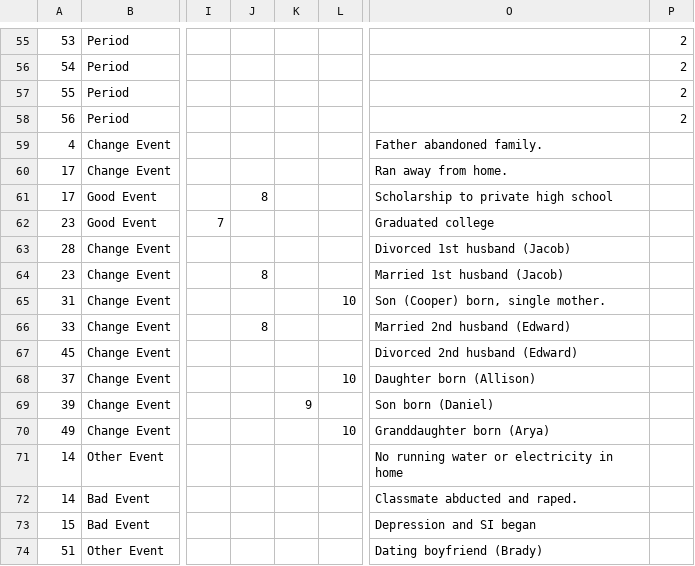
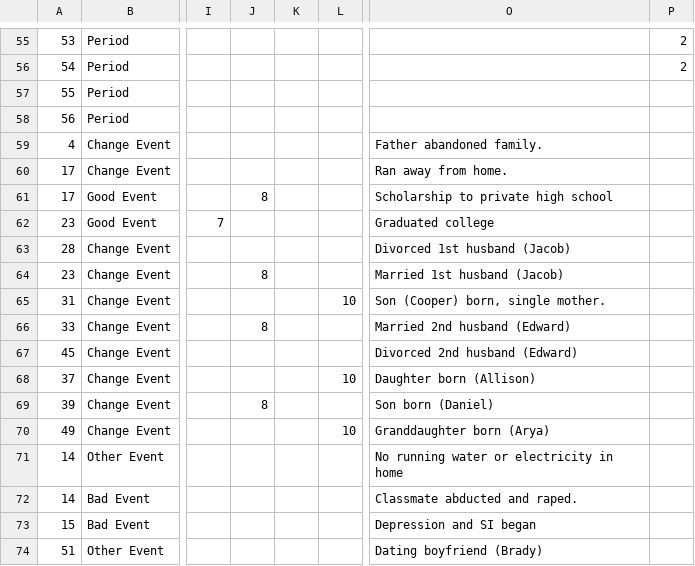
Before and after one commit to laureate-institute-for-brain-research/tlc, a CSV file: public/subjectsData/CASE-1/CASE-1-events-rev.csv, drawn as a sheet; only a part is shown, gaps mark what is left out; the diff names each change by its address in the sheet, - before the commit and + after, or states it on an @@ line.

```diff
--- a/public/subjectsData/CASE-1/CASE-1-events-rev.csv
+++ b/public/subjectsData/CASE-1/CASE-1-events-rev.csv
-P57:P58: 2
+P57:P58: (empty)
-J69: (empty)
+J69: 8
-K69: 9
+K69: (empty)
```
Also changed, not shown: public/subjectsData/CASE-4/CASE-4-events-rev.csv.
